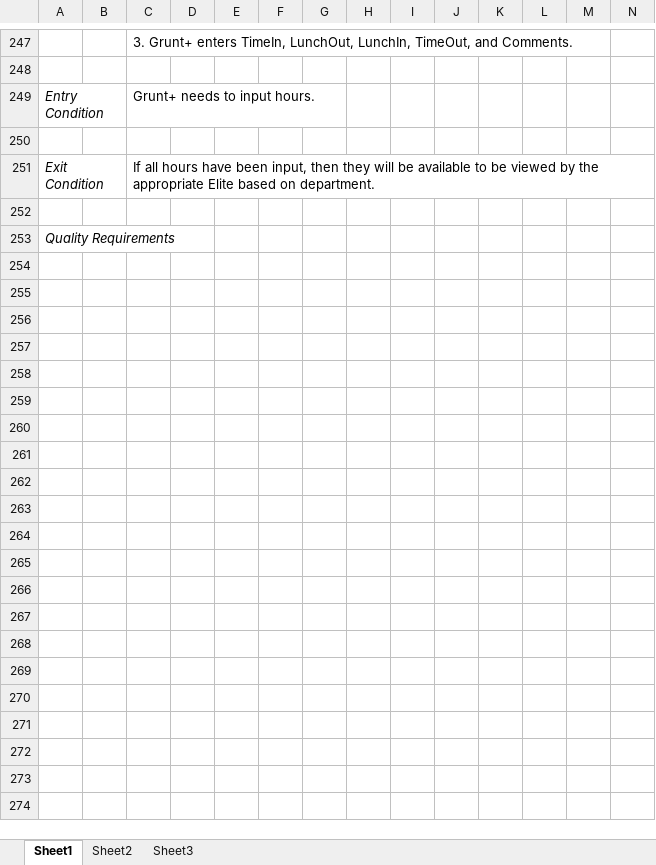
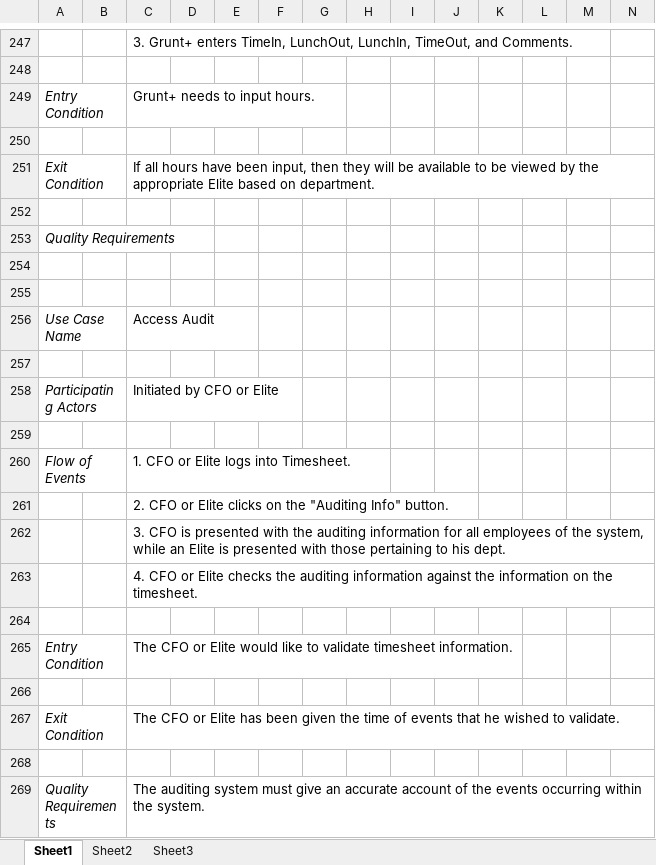
Before and after one commit to cheddarhead4/los-siete-amigos, an Excel workbook: TimeSheetApp/Use Case Expansion.xlsx, sheet Sheet1, drawn as a sheet; only a part is shown, gaps mark what is left out; values as stored, in another font and other column widths than the file's, no borders; rows hold the shown columns only; the diff names each change by its address in the sheet, - before the commit and + after, or states it on an @@ line.

Commit message:
updated use cases

```diff
--- a/TimeSheetApp/Use Case Expansion.xlsx (sheet Sheet1)
+++ b/TimeSheetApp/Use Case Expansion.xlsx (sheet Sheet1)
+row 254: (empty)
+row 255: (empty)
+row 256: Use Case Name |  | Access Audit
+row 257: (empty)
+row 258: Participating Actors |  | Initiated by CFO or Elite
+row 259: (empty)
+row 260: Flow of Events |  | 1. CFO or Elite logs into Timesheet.
+row 261:  |  | 2. CFO or Elite clicks on the "Auditing Info" button.
+row 262:  |  | 3. CFO is presented with the auditing information for all employees of the system, while an Elite is presented with those pertaining to his dept.
+row 263:  |  | 4. CFO or Elite checks the auditing information against the information on the timesheet.
+row 264: (empty)
+row 265: Entry Condition |  | The CFO or Elite would like to validate timesheet information.
+row 266: (empty)
+row 267: Exit Condition |  | The CFO or Elite has been given the time of events that he wished to validate.
+row 268: (empty)
+row 269: Quality Requirements |  | The auditing system must give an accurate account of the events occurring within the system.
```
